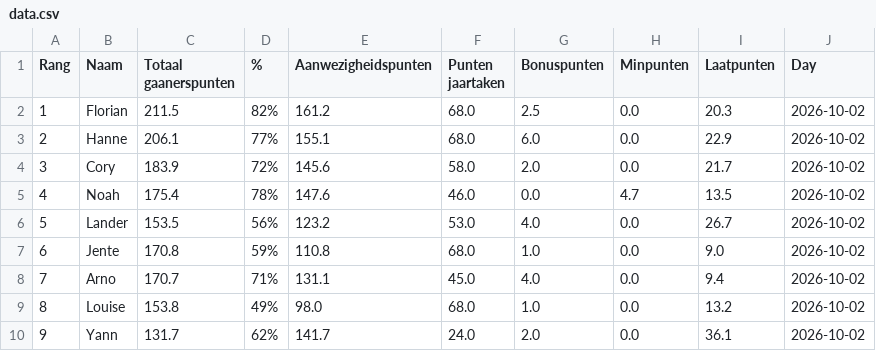
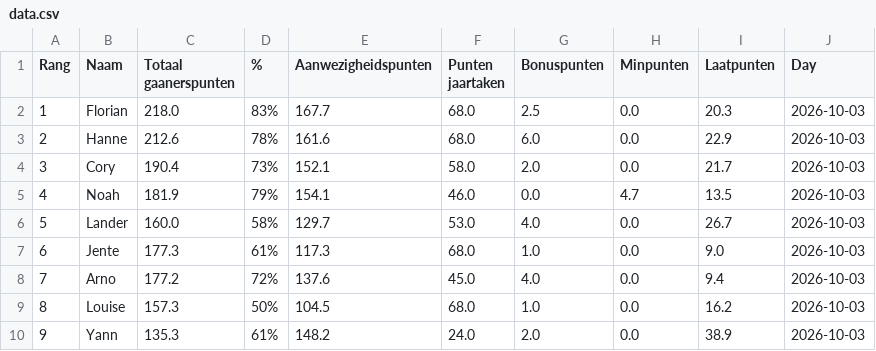
Before and after one commit to Buddidon/Gaanerslijst_tracker, a CSV file: data.csv, drawn as a sheet; only a part is shown; the diff covers the shown part only.

```diff
--- a/data.csv
+++ b/data.csv
@@ -1,10 +1,10 @@
 Rang,Naam,Totaal gaanerspunten,% ,Aanwezigheidspunten,Punten jaartaken ,Bonuspunten,Minpunten,Laatpunten,Day
-1,Florian,211.5,82%,161.2,68.0,2.5,0.0,20.3,2026-10-02
-2,Hanne,206.1,77%,155.1,68.0,6.0,0.0,22.9,2026-10-02
-3,Cory,183.9,72%,145.6,58.0,2.0,0.0,21.7,2026-10-02
-4,Noah,175.4,78%,147.6,46.0,0.0,4.7,13.5,2026-10-02
-5,Lander,153.5,56%,123.2,53.0,4.0,0.0,26.7,2026-10-02
-6,Jente,170.8,59%,110.8,68.0,1.0,0.0,9.0,2026-10-02
-7,Arno,170.7,71%,131.1,45.0,4.0,0.0,9.4,2026-10-02
-8,Louise,153.8,49%,98.0,68.0,1.0,0.0,13.2,2026-10-02
-9,Yann,131.7,62%,141.7,24.0,2.0,0.0,36.1,2026-10-02
+1,Florian,218.0,83%,167.7,68.0,2.5,0.0,20.3,2026-10-03
+2,Hanne,212.6,78%,161.6,68.0,6.0,0.0,22.9,2026-10-03
+3,Cory,190.4,73%,152.1,58.0,2.0,0.0,21.7,2026-10-03
+4,Noah,181.9,79%,154.1,46.0,0.0,4.7,13.5,2026-10-03
+5,Lander,160.0,58%,129.7,53.0,4.0,0.0,26.7,2026-10-03
+6,Jente,177.3,61%,117.3,68.0,1.0,0.0,9.0,2026-10-03
+7,Arno,177.2,72%,137.6,45.0,4.0,0.0,9.4,2026-10-03
+8,Louise,157.3,50%,104.5,68.0,1.0,0.0,16.2,2026-10-03
+9,Yann,135.3,61%,148.2,24.0,2.0,0.0,38.9,2026-10-03
```
Also changed, not shown: 54 edited cells elsewhere in this file, history_file.csv, 1 other file.
